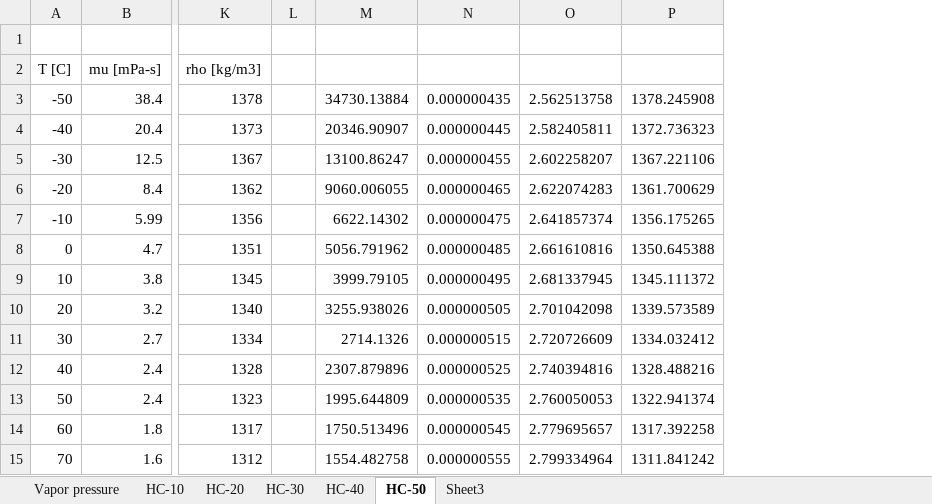
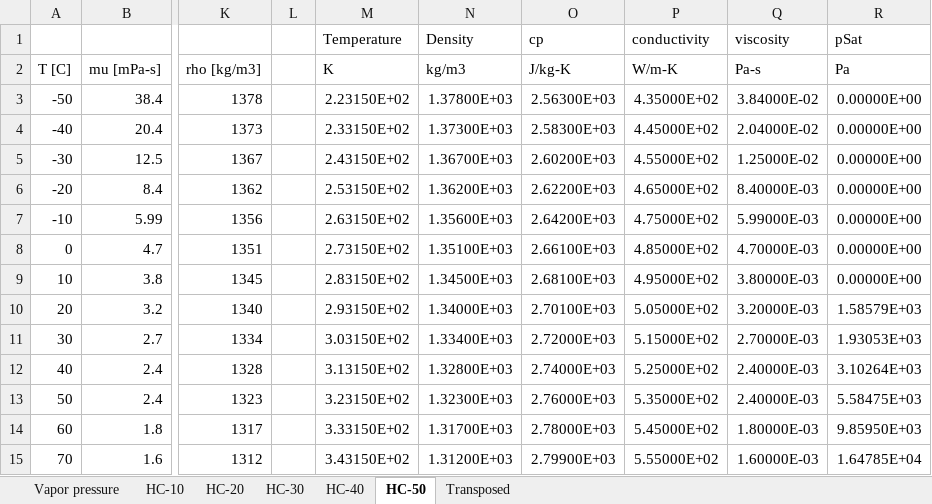
Before and after one commit to ibell/coolprop, an Excel workbook: dev/IncompressibleLiquids/Dynalene_manufacturer_data.xlsx, sheet HC-50, drawn as a sheet; only a part is shown, gaps mark what is left out; values as stored, in another font and other column widths than the file's, no borders; removed rows and columns are numbered as before the commit, all else as after; rows hold the shown columns only; the diff names each change by its address in the sheet, - before the commit and + after, or states it on an @@ line.

```diff
--- a/dev/IncompressibleLiquids/Dynalene_manufacturer_data.xlsx (sheet HC-50)
+++ b/dev/IncompressibleLiquids/Dynalene_manufacturer_data.xlsx (sheet HC-50)
-sheet tab: Sheet3
+sheet tab: Transposed
-column M, rows 3-15: 34730.13884 | 20346.90907 | 13100.86247 | 9060.006055 | 6622.14302 | 5056.791962 | 3999.79105 | 3255.938026 | 2714.1326 | 2307.879896 | 1995.644809 | 1750.513496 | 1554.482758
-column N, rows 3-15: 0.000000435 | 0.000000445 | 0.000000455 | 0.000000465 | 0.000000475 | 0.000000485 | 0.000000495 | 0.000000505 | 0.000000515 | 0.000000525 | 0.000000535 | 0.000000545 | 0.000000555
-column O, rows 3-15: 2.562513758 | 2.582405811 | 2.602258207 | 2.622074283 | 2.641857374 | 2.661610816 | 2.681337945 | 2.701042098 | 2.720726609 | 2.740394816 | 2.760050053 | 2.779695657 | 2.799334964
-column P, rows 3-15: 1378.245908 | 1372.736323 | 1367.221106 | 1361.700629 | 1356.175265 | 1350.645388 | 1345.111372 | 1339.573589 | 1334.032412 | 1328.488216 | 1322.941374 | 1317.392258 | 1311.841242
+column M (K), row 1: Temperature; rows 3-15: 2.23150E+02 | 2.33150E+02 | 2.43150E+02 | 2.53150E+02 | 2.63150E+02 | 2.73150E+02 | 2.83150E+02 | 2.93150E+02 | 3.03150E+02 | 3.13150E+02 | 3.23150E+02 | 3.33150E+02 | 3.43150E+02
+column N (kg/m3), row 1: Density; rows 3-15: 1.37800E+03 | 1.37300E+03 | 1.36700E+03 | 1.36200E+03 | 1.35600E+03 | 1.35100E+03 | 1.34500E+03 | 1.34000E+03 | 1.33400E+03 | 1.32800E+03 | 1.32300E+03 | 1.31700E+03 | 1.31200E+03
+column O (J/kg-K), row 1: cp; rows 3-15: 2.56300E+03 | 2.58300E+03 | 2.60200E+03 | 2.62200E+03 | 2.64200E+03 | 2.66100E+03 | 2.68100E+03 | 2.70100E+03 | 2.72000E+03 | 2.74000E+03 | 2.76000E+03 | 2.78000E+03 | 2.79900E+03
+column P (W/m-K), row 1: conductivity; rows 3-15: 4.35000E+02 | 4.45000E+02 | 4.55000E+02 | 4.65000E+02 | 4.75000E+02 | 4.85000E+02 | 4.95000E+02 | 5.05000E+02 | 5.15000E+02 | 5.25000E+02 | 5.35000E+02 | 5.45000E+02 | 5.55000E+02
+column Q (Pa-s), row 1: viscosity; rows 3-15: 3.84000E-02 | 2.04000E-02 | 1.25000E-02 | 8.40000E-03 | 5.99000E-03 | 4.70000E-03 | 3.80000E-03 | 3.20000E-03 | 2.70000E-03 | 2.40000E-03 | 2.40000E-03 | 1.80000E-03 | 1.60000E-03
+column R (Pa), row 1: pSat; rows 3-15: 0.00000E+00 | 0.00000E+00 | 0.00000E+00 | 0.00000E+00 | 0.00000E+00 | 0.00000E+00 | 0.00000E+00 | 1.58579E+03 | 1.93053E+03 | 3.10264E+03 | 5.58475E+03 | 9.85950E+03 | 1.64785E+04
-row 1: (empty)
+row 1:  |  |  |  | Temperature | Density | cp | conductivity | viscosity | pSat
```
Also changed, not shown: sheet Transposed, sheet HC-10, sheet HC-20, sheet HC-30, sheet HC-40, 15 other files.
